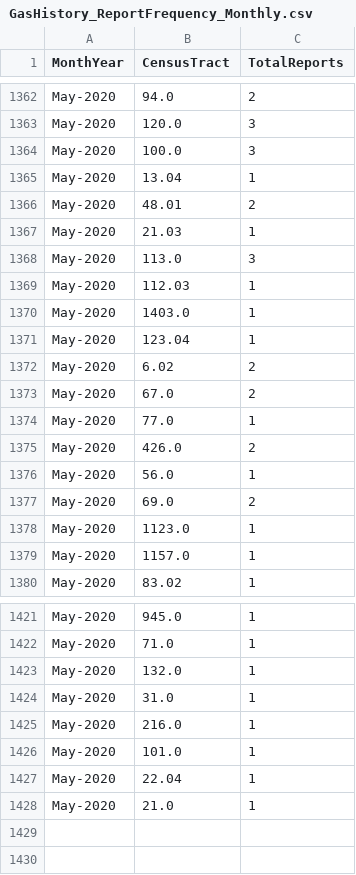
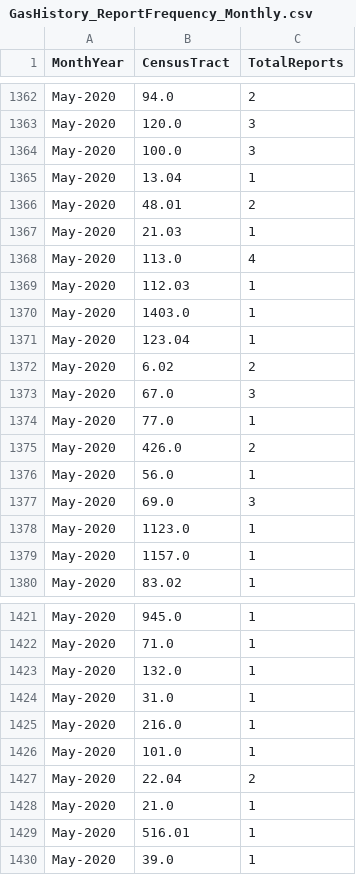
Before and after one commit to mhasan004/GasLeakProject, a CSV file: Getting_GasLeak_Data/DataFiles/GasHistory_ReportFrequency_Monthly.csv, drawn as a sheet; only a part is shown, gaps mark what is left out.

```diff
--- a/Getting_GasLeak_Data/DataFiles/GasHistory_ReportFrequency_Monthly.csv
+++ b/Getting_GasLeak_Data/DataFiles/GasHistory_ReportFrequency_Monthly.csv
@@ -1367,3 +1367,3 @@ May-2020,48.01,2
 May-2020,21.03,1
-May-2020,113.0,3
+May-2020,113.0,4
 May-2020,112.03,1
@@ -1372,3 +1372,3 @@ May-2020,123.04,1
 May-2020,6.02,2
-May-2020,67.0,2
+May-2020,67.0,3
 May-2020,77.0,1
@@ -1376,3 +1376,3 @@ May-2020,426.0,2
 May-2020,56.0,1
-May-2020,69.0,2
+May-2020,69.0,3
 May-2020,1123.0,1
@@ -1426,3 +1426,5 @@ May-2020,216.0,1
 May-2020,101.0,1
-May-2020,22.04,1
+May-2020,22.04,2
 May-2020,21.0,1
+May-2020,516.01,1
+May-2020,39.0,1
```
Also changed, not shown: Getting_GasLeak_Data/DataFiles/GasHistory_ConEdisonTracts.csv, Getting_GasLeak_Data/DataFiles/GasHistory_ReportFrequency_Hourly.csv.
